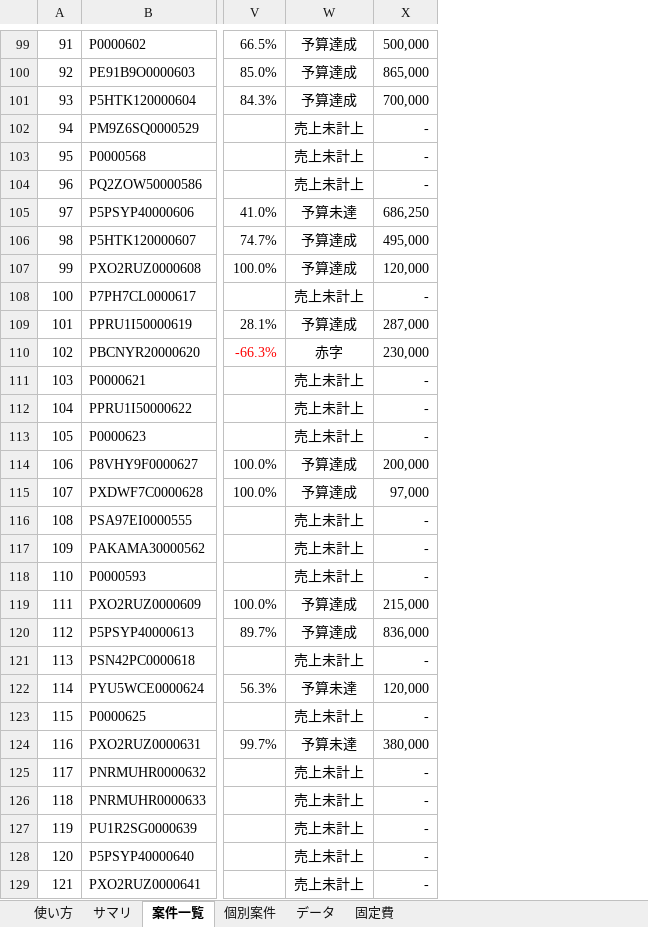
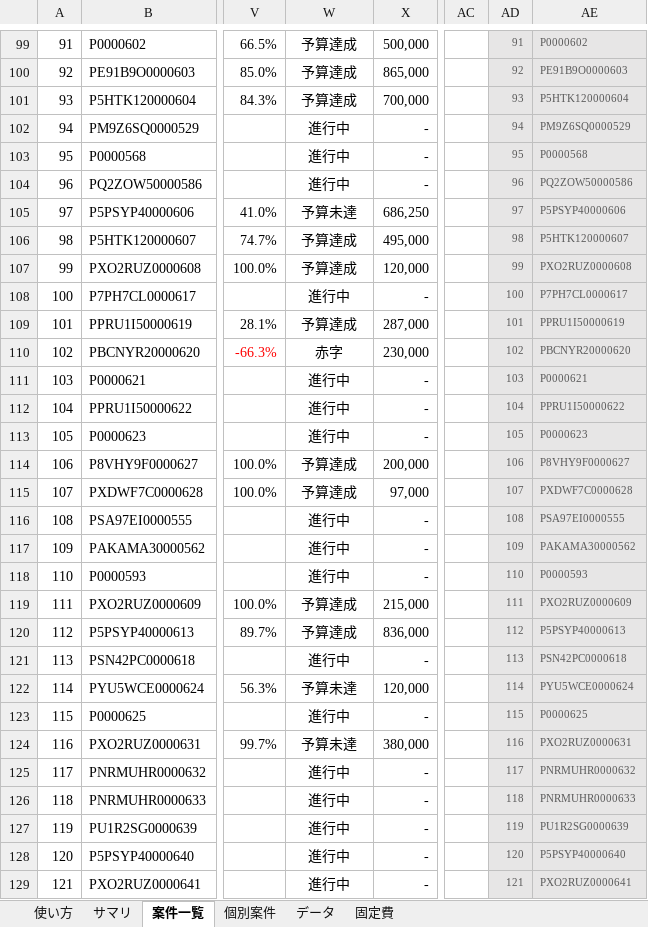
Before and after one commit to maekou-afk/claude, an Excel workbook: 案件収益性管理.xlsx, sheet 案件一覧, drawn as a sheet; only a part is shown, gaps mark what is left out; values as stored, in another font and other column widths than the file's, no borders; conditional formats not drawn; the diff covers the shown part only; the diff names each change by its address in the sheet, - before the commit and + after, or states it on an @@ line.

```diff
--- a/案件収益性管理.xlsx (sheet 案件一覧)
+++ b/案件収益性管理.xlsx (sheet 案件一覧)
+column AC, empty
+column AD, rows 99-129: 91 | 92 | 93 | 94 | 95 | 96 | 97 | 98 | 99 | 100 | 101 | 102 | 103 | 104 | 105 | 106 | 107 | 108 | 109 | 110 | 111 | 112 | 113 | 114 | 115 | 116 | 117 | 118 | 119 | 120 | 121
+column AE, rows 99-129: P0000602 | PE91B9O0000603 | P5HTK120000604 | PM9Z6SQ0000529 | P0000568 | PQ2ZOW50000586 | P5PSYP40000606 | P5HTK120000607 | PXO2RUZ0000608 | P7PH7CL0000617 | PPRU1I50000619 | PBCNYR20000620 | P0000621 | PPRU1I50000622 | P0000623 | P8VHY9F0000627 | PXDWF7C0000628 | PSA97EI0000555 | PAKAMA30000562 | P0000593 | PXO2RUZ0000609 | P5PSYP40000613 | PSN42PC0000618 | PYU5WCE0000624 | P0000625 | PXO2RUZ0000631 | PNRMUHR0000632 | PNRMUHR0000633 | PU1R2SG0000639 | P5PSYP40000640 | PXO2RUZ0000641
-W102:W104: 売上未計上
+W102:W104: 進行中
-W108: 売上未計上
+W108: 進行中
-W111:W113: 売上未計上
+W111:W113: 進行中
-W116:W118: 売上未計上
+W116:W118: 進行中
-W121: 売上未計上
+W121: 進行中
-W123: 売上未計上
+W123: 進行中
-W125:W129: 売上未計上
+W125:W129: 進行中
```
Also changed, not shown: 64 edited cells elsewhere in this sheet, sheet サマリ, sheet 個別案件, sheet 使い方, formulas that keep their value, charts or pictures.
